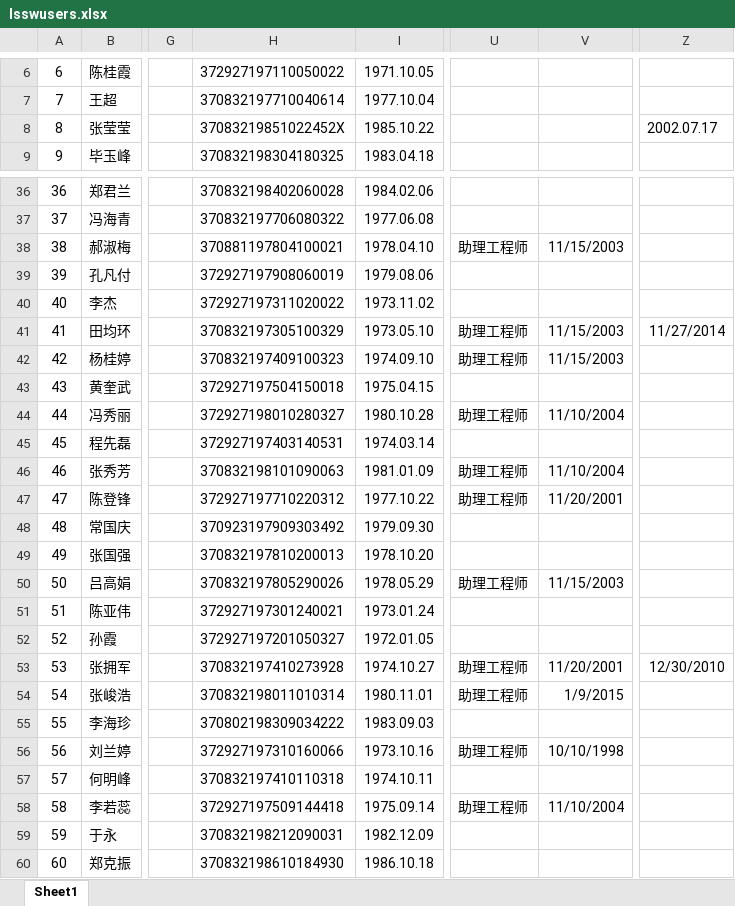
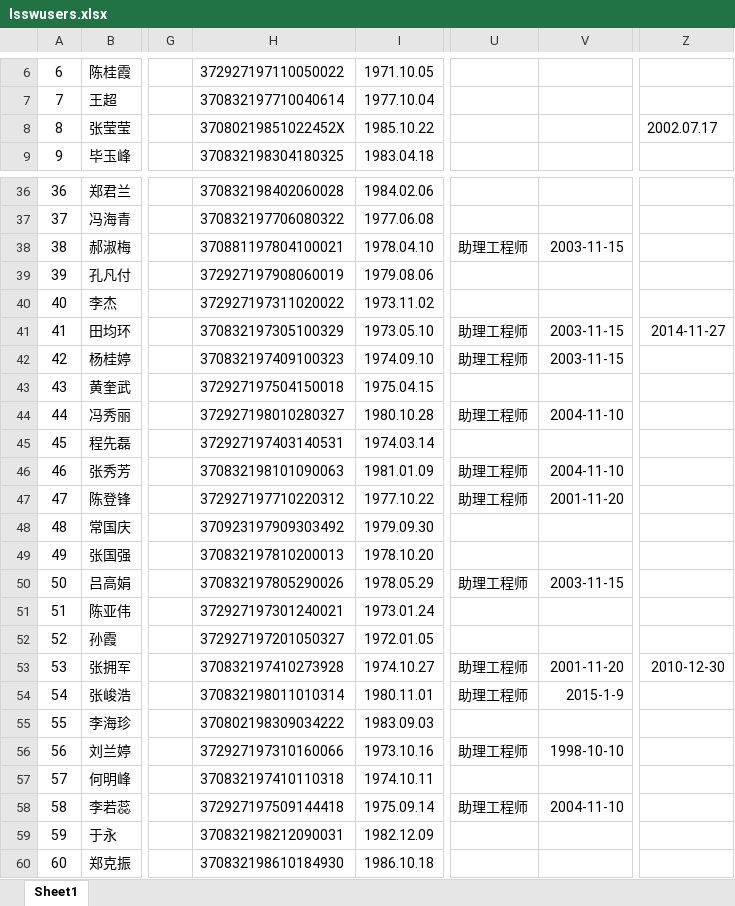
Before and after one commit to zhousning/lsdj, an Excel workbook: lib/tasks/data/lsswusers.xlsx, sheet Sheet1, drawn as a sheet; only a part is shown, gaps mark what is left out; values as stored, in another font and other column widths than the file's, no borders; the diff covers the shown part only; the diff names each change by its address in the sheet, - before the commit and + after, or states it on an @@ line.

```diff
--- a/lib/tasks/data/lsswusers.xlsx (sheet Sheet1)
+++ b/lib/tasks/data/lsswusers.xlsx (sheet Sheet1)
-H8: 37083219851022452X
+H8: 37080219851022452X
-V38: 11/15/2003
+V38: 2003-11-15
-V41:V42: 11/15/2003
+V41:V42: 2003-11-15
-Z41: 11/27/2014
+Z41: 2014-11-27
-V44: 11/10/2004
+V44: 2004-11-10
-V46: 11/10/2004
+V46: 2004-11-10
-V47: 11/20/2001
+V47: 2001-11-20
-V50: 11/15/2003
+V50: 2003-11-15
-V53: 11/20/2001
+V53: 2001-11-20
-Z53: 12/30/2010
+Z53: 2010-12-30
-V54: 1/9/2015
+V54: 2015-1-9
-V56: 10/10/1998
+V56: 1998-10-10
-V58: 11/10/2004
+V58: 2004-11-10
```
Also changed, not shown: 17 edited cells elsewhere in this sheet, 27 other files.
